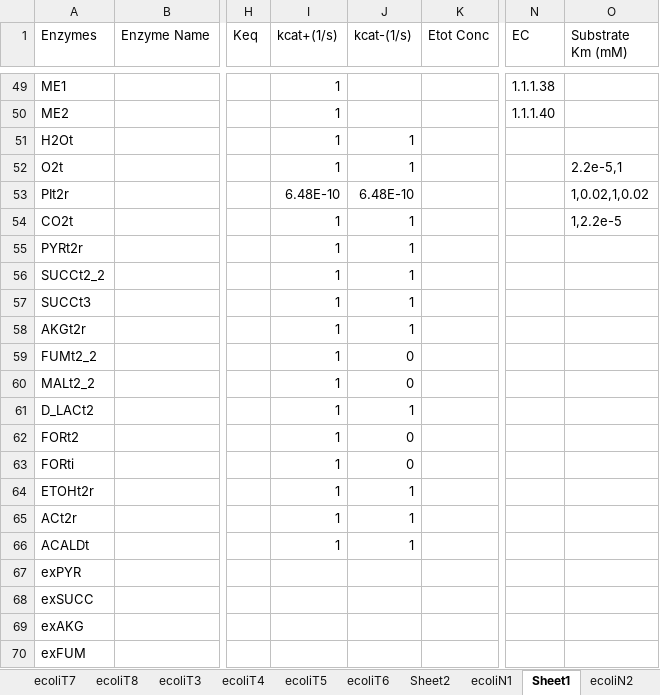
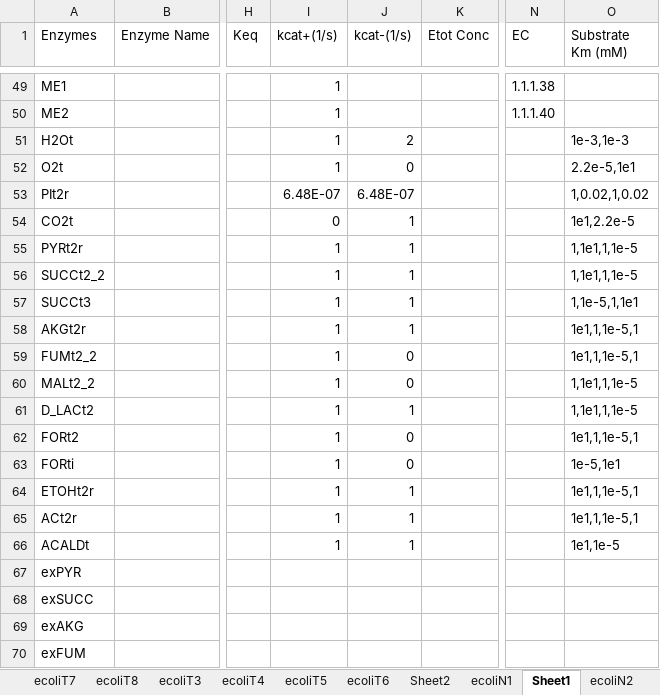
Before and after one commit to shyamsrinivasan/ident, an Excel workbook: KineticModel/ecoli_test.xlsx, sheet Sheet1, drawn as a sheet; only a part is shown, gaps mark what is left out; values as stored, in another font and other column widths than the file's, no borders; the diff names each change by its address in the sheet, - before the commit and + after, or states it on an @@ line.

```diff
--- a/KineticModel/ecoli_test.xlsx (sheet Sheet1)
+++ b/KineticModel/ecoli_test.xlsx (sheet Sheet1)
-J51 (kcat-(1/s)): 1
+J51 (kcat-(1/s)): 2
-O51 (Substrate Km (mM)): (empty)
+O51 (Substrate Km (mM)): 1e-3,1e-3
-J52 (kcat-(1/s)): 1
+J52 (kcat-(1/s)): 0
-O52 (Substrate Km (mM)): 2.2e-5,1
+O52 (Substrate Km (mM)): 2.2e-5,1e1
-I53 (kcat+(1/s)): 6.48E-10
+I53 (kcat+(1/s)): 6.48E-07
-J53 (kcat-(1/s)): 6.48E-10
+J53 (kcat-(1/s)): 6.48E-07
-I54 (kcat+(1/s)): 1
+I54 (kcat+(1/s)): 0
-O54 (Substrate Km (mM)): 1,2.2e-5
+O54 (Substrate Km (mM)): 1e1,2.2e-5
-O55:O56 (Substrate Km (mM)): (empty)
+O55:O56 (Substrate Km (mM)): 1,1e1,1,1e-5
-O57 (Substrate Km (mM)): (empty)
+O57 (Substrate Km (mM)): 1,1e-5,1,1e1
-O58:O59 (Substrate Km (mM)): (empty)
+O58:O59 (Substrate Km (mM)): 1e1,1,1e-5,1
-O60:O61 (Substrate Km (mM)): (empty)
+O60:O61 (Substrate Km (mM)): 1,1e1,1,1e-5
-O62 (Substrate Km (mM)): (empty)
+O62 (Substrate Km (mM)): 1e1,1,1e-5,1
-O63 (Substrate Km (mM)): (empty)
+O63 (Substrate Km (mM)): 1e-5,1e1
-O64:O65 (Substrate Km (mM)): (empty)
+O64:O65 (Substrate Km (mM)): 1e1,1,1e-5,1
-O66 (Substrate Km (mM)): (empty)
+O66 (Substrate Km (mM)): 1e1,1e-5
```
Also changed, not shown: 13 other files.
